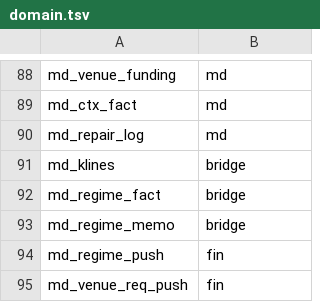
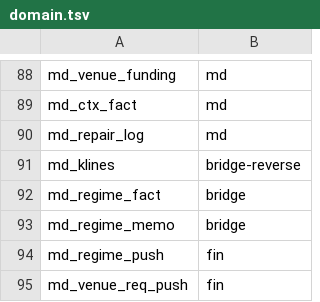
Before and after one commit to myfxlogs/o, a TSV file: migrations/domain.tsv, drawn as a sheet; only a part is shown, gaps mark what is left out.

Commit message:
[探测:数据面] 日K反向桥登记(工单#13065 切片④)——eval 消费径通 PG-md md_klines 域分 bridge→bridge-reverse:写件=SG o-core/okxws(fin 链 正本),PG-md=消费面副本——前登 bridge 方向倒挂,生产实证 SG 19 inst 行/PG-md 0 行,假想机/评估读侧永空集。reverseKlines 全表 diff 照 md_earn_rate 先例:复合键(venue,inst,bar,ts)行判等,形成帧 confirm 翻转同键覆写随正本收敛,recv_ts=副本本地戳不入判; Reconcile 期界兜底调用(日频表 10min 期界足够,不造新 NOTIFY), projector.New 反向册对表 fail-closed 同闸;reverse_klines.go 新档 (300 棘轮分拆)。canon 条目钉域分判据=写件驻侧非表名。
坑处置:bridge-domain-writer-side
免疫件:migrations/(domain.tsv 域分翻转——DDL 双链不动,metadata 域词更正)

```diff
--- a/migrations/domain.tsv
+++ b/migrations/domain.tsv
@@ -90,3 +90,3 @@ md_ctx_fact	md
 md_repair_log	md
-md_klines	bridge
+md_klines	bridge-reverse
 md_regime_fact	bridge
```
Also changed, not shown: 8 other files.
